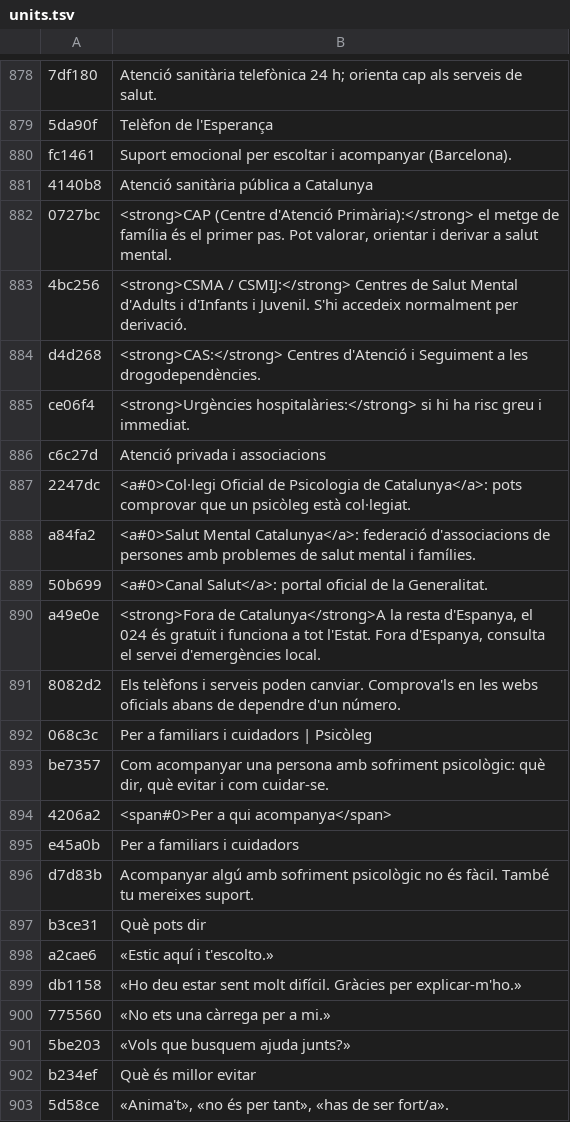
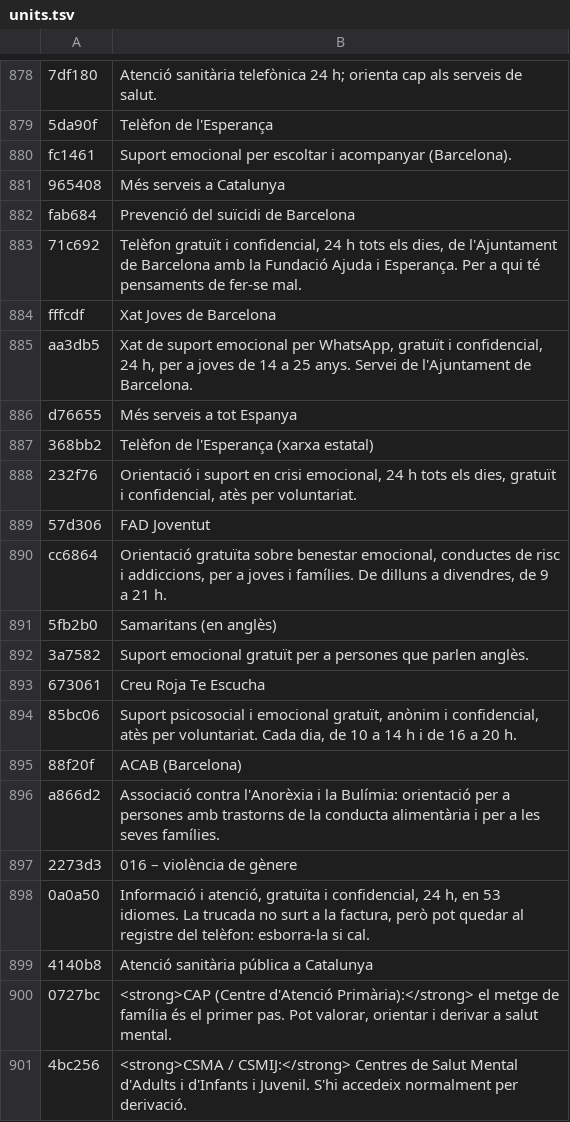
Before and after one commit to francescsolsonatehas/Psicoleg, a TSV file: build/i18n/units.tsv, drawn as a sheet; only a part is shown, gaps mark what is left out; the shorter side is filled out with more unchanged rows; the diff names each change by its address in the sheet, - before the commit and + after, or states it on an @@ line.

```diff
--- a/build/i18n/units.tsv
+++ b/build/i18n/units.tsv
+row 881: 965408 | Més serveis a Catalunya
+row 882: fab684 | Prevenció del suïcidi de Barcelona
+row 883: 71c692 | Telèfon gratuït i confidencial, 24 h tots els dies, de l'Ajuntament de Barcelona amb la Fundació Ajuda i Esperança. Per a qui té pensaments de fer-se mal.
+row 884: fffcdf | Xat Joves de Barcelona
+row 885: aa3db5 | Xat de suport emocional per WhatsApp, gratuït i confidencial, 24 h, per a joves de 14 a 25 anys. Servei de l'Ajuntament de Barcelona.
+row 886: d76655 | Més serveis a tot Espanya
+row 887: 368bb2 | Telèfon de l'Esperança (xarxa estatal)
+row 888: 232f76 | Orientació i suport en crisi emocional, 24 h tots els dies, gratuït i confidencial, atès per voluntariat.
+row 889: 57d306 | FAD Joventut
+row 890: cc6864 | Orientació gratuïta sobre benestar emocional, conductes de risc i addiccions, per a joves i famílies. De dilluns a divendres, de 9 a 21 h.
+row 891: 5fb2b0 | Samaritans (en anglès)
+row 892: 3a7582 | Suport emocional gratuït per a persones que parlen anglès.
+row 893: 673061 | Creu Roja Te Escucha
+row 894: 85bc06 | Suport psicosocial i emocional gratuït, anònim i confidencial, atès per voluntariat. Cada dia, de 10 a 14 h i de 16 a 20 h.
+row 895: 88f20f | ACAB (Barcelona)
+row 896: a866d2 | Associació contra l'Anorèxia i la Bulímia: orientació per a persones amb trastorns de la conducta alimentària i per a les seves famílies.
+row 897: 2273d3 | 016 – violència de gènere
+row 898: 0a0a50 | Informació i atenció, gratuïta i confidencial, 24 h, en 53 idiomes. La trucada no surt a la factura, però pot quedar al registre del telèfon: esborra-la si cal.
```
Also changed, not shown: 11 other files.
